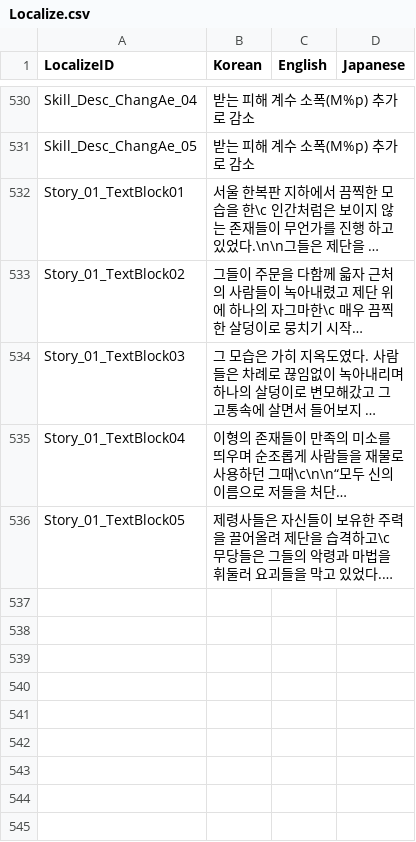
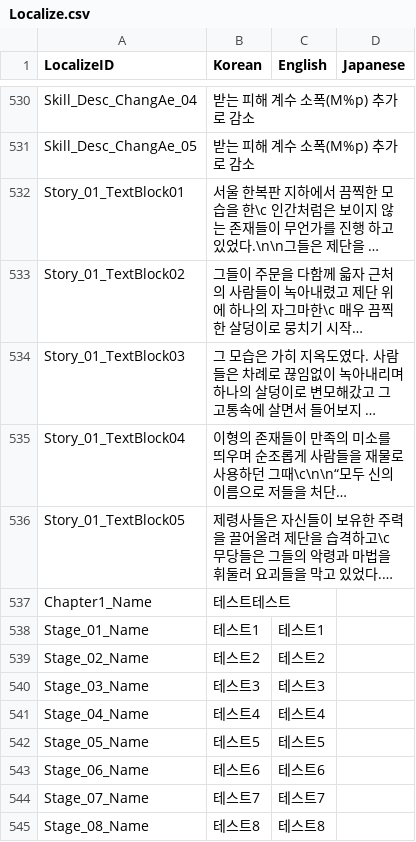
Before and after one commit to I-Need-Mac/Client, a CSV file: Assets/Resources/Table/Localize.csv, drawn as a sheet; only a part is shown, gaps mark what is left out; long unchanged cells end in …; the diff names each change by its address in the sheet, - before the commit and + after, or states it on an @@ line.

Commit message:
Fix : Table Wrong Match And Make Exception

```diff
--- a/Assets/Resources/Table/Localize.csv
+++ b/Assets/Resources/Table/Localize.csv
+row 537: Chapter1_Name | 테스트테스트
+row 538: Stage_01_Name | 테스트1 | 테스트1
+row 539: Stage_02_Name | 테스트2 | 테스트2
+row 540: Stage_03_Name | 테스트3 | 테스트3
+row 541: Stage_04_Name | 테스트4 | 테스트4
+row 542: Stage_05_Name | 테스트5 | 테스트5
+row 543: Stage_06_Name | 테스트6 | 테스트6
+row 544: Stage_07_Name | 테스트7 | 테스트7
+row 545: Stage_08_Name | 테스트8 | 테스트8
```
Also changed, not shown: Assets/Resources/Table/ChapterTable.csv, Assets/Resources/Table/GroupTable.csv, 2 other files.
